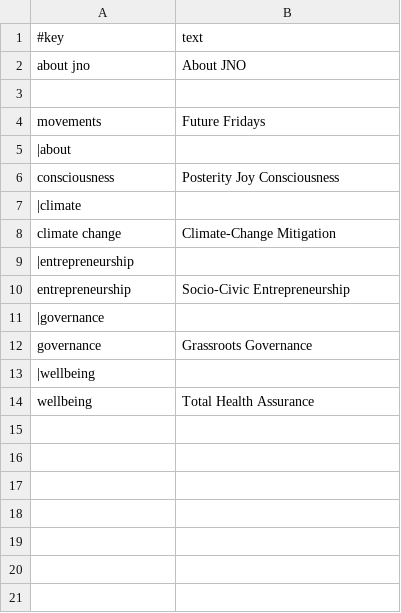
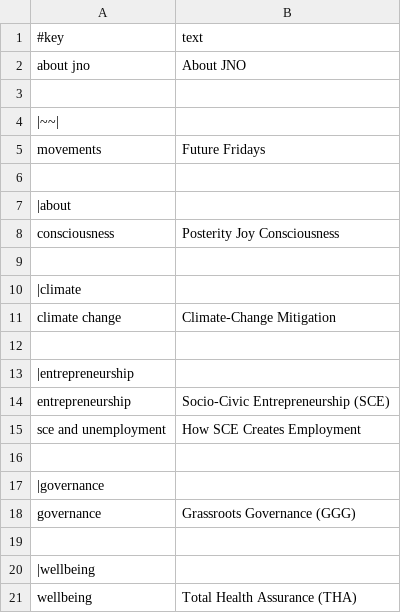
Before and after one commit to amadeusweb-sites/joyfulearth, a TSV file: main/data/humanize.tsv, drawn as a sheet.

```diff
--- a/main/data/humanize.tsv
+++ b/main/data/humanize.tsv
@@ -3,12 +3,19 @@ about jno	About JNO
 
+|~~|
 movements	Future Fridays
+
 |about
 consciousness	Posterity Joy Consciousness
+
 |climate
 climate change	Climate-Change Mitigation
+
 |entrepreneurship
-entrepreneurship	Socio-Civic Entrepreneurship
+entrepreneurship	Socio-Civic Entrepreneurship (SCE)
+sce and unemployment	How SCE Creates Employment
+
 |governance
-governance	Grassroots Governance
+governance	Grassroots Governance (GGG)
+
 |wellbeing
-wellbeing	Total Health Assurance
+wellbeing	Total Health Assurance (THA)
```
Also changed, not shown: main/data/site.tsv, 24 other files.
